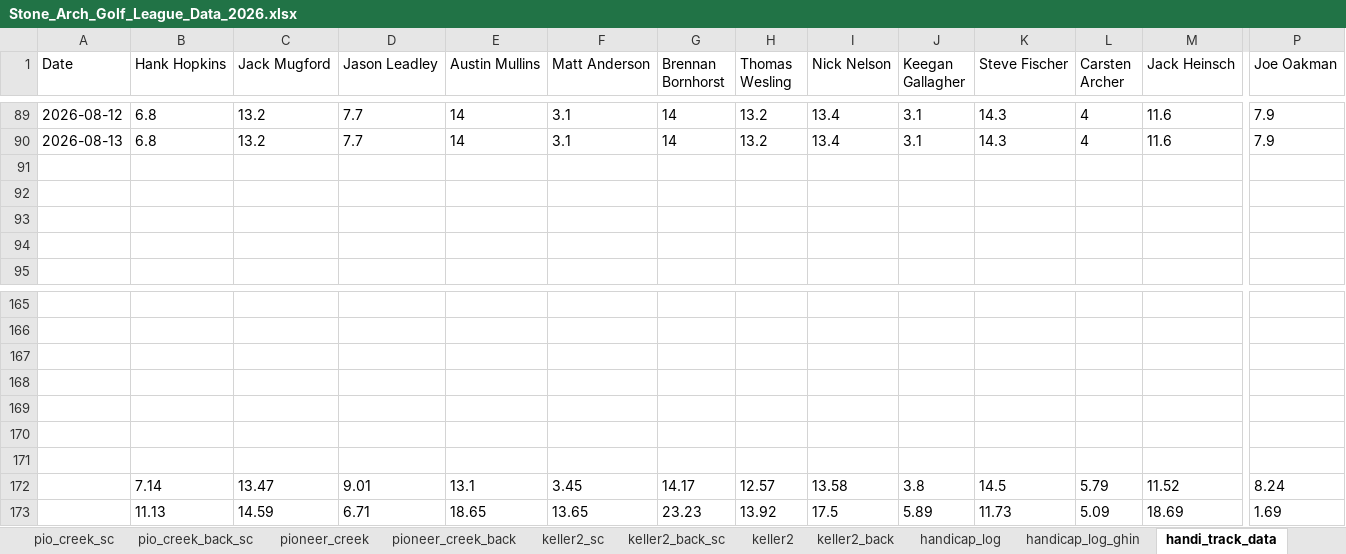
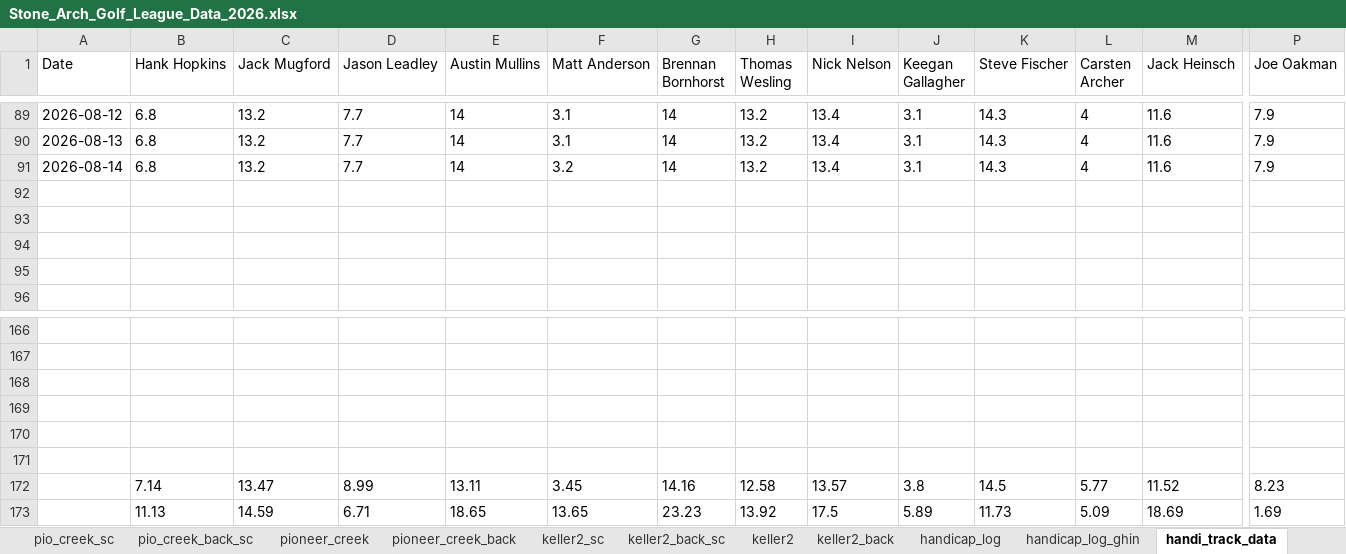
Before and after one commit to hankhopkins/sagl, an Excel workbook: data/Stone_Arch_Golf_League_Data_2026.xlsx, sheet handi_track_data, drawn as a sheet; only a part is shown, gaps mark what is left out; values as stored, in another font and other column widths than the file's, no borders; removed rows and columns are numbered as before the commit, all else as after; rows hold the shown columns only; the diff names each change by its address in the sheet, - before the commit and + after, or states it on an @@ line.

```diff
--- a/data/Stone_Arch_Golf_League_Data_2026.xlsx (sheet handi_track_data)
+++ b/data/Stone_Arch_Golf_League_Data_2026.xlsx (sheet handi_track_data)
+row 91: 2026-08-14 | 6.8 | 13.2 | 7.7 | 14 | 3.2 | 14 | 13.2 | 13.4 | 3.1 | 14.3 | 4 | 11.6 | 7.9
-row 171: (empty)
-D172 (Jason Leadley): 9.01
+D172 (Jason Leadley): 8.99
-E172 (Austin Mullins): 13.1
+E172 (Austin Mullins): 13.11
-G172 (Brennan Bornhorst): 14.17
+G172 (Brennan Bornhorst): 14.16
-H172 (Thomas Wesling): 12.57
+H172 (Thomas Wesling): 12.58
-I172 (Nick Nelson): 13.58
+I172 (Nick Nelson): 13.57
-L172 (Carsten Archer): 5.79
+L172 (Carsten Archer): 5.77
-P172 (Joe Oakman): 8.24
+P172 (Joe Oakman): 8.23
```
Also changed, not shown: sheet league_scoring_record, sheet handicap_log_ghin, sheet handicap_log, sheet league_handicap, sheet braemar_back_sc, sheet braemar_sc, 14 more sheets, 1 other file.
